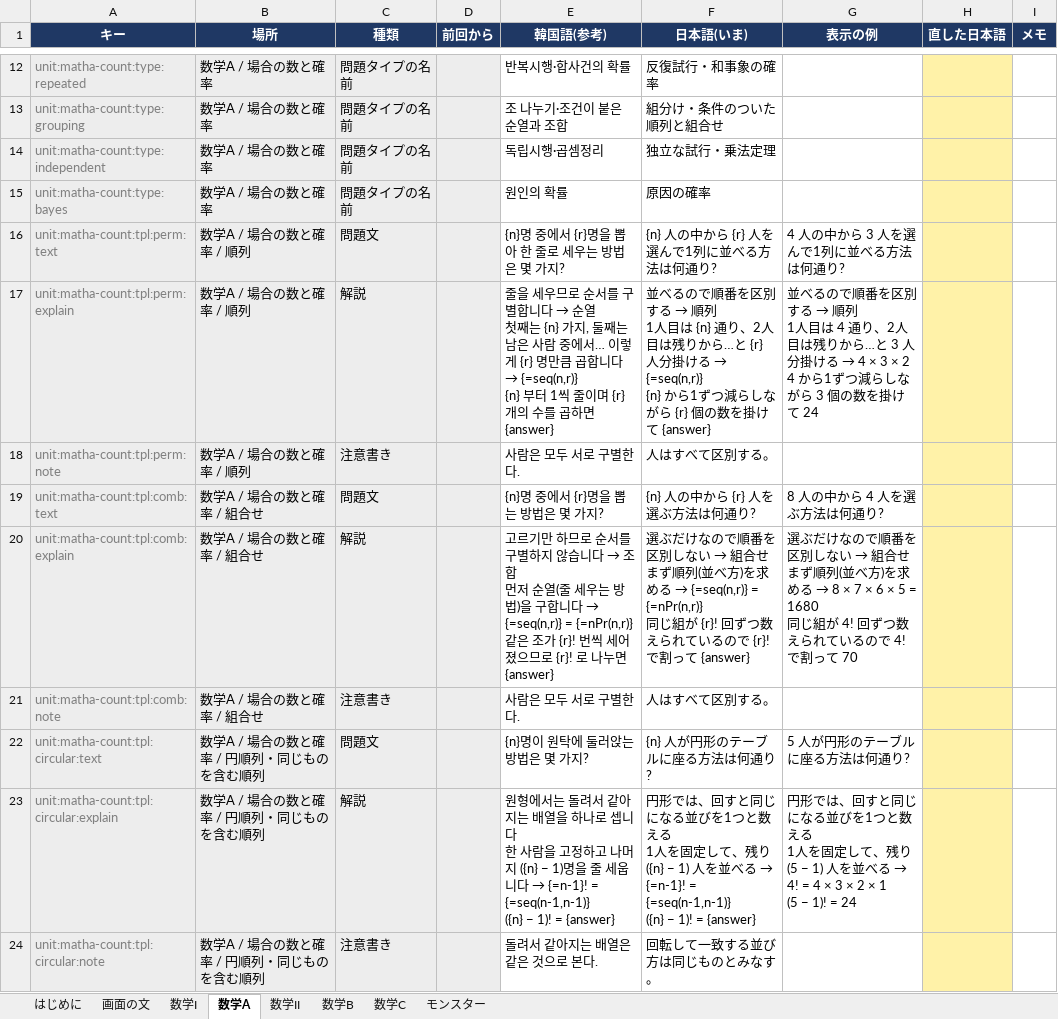
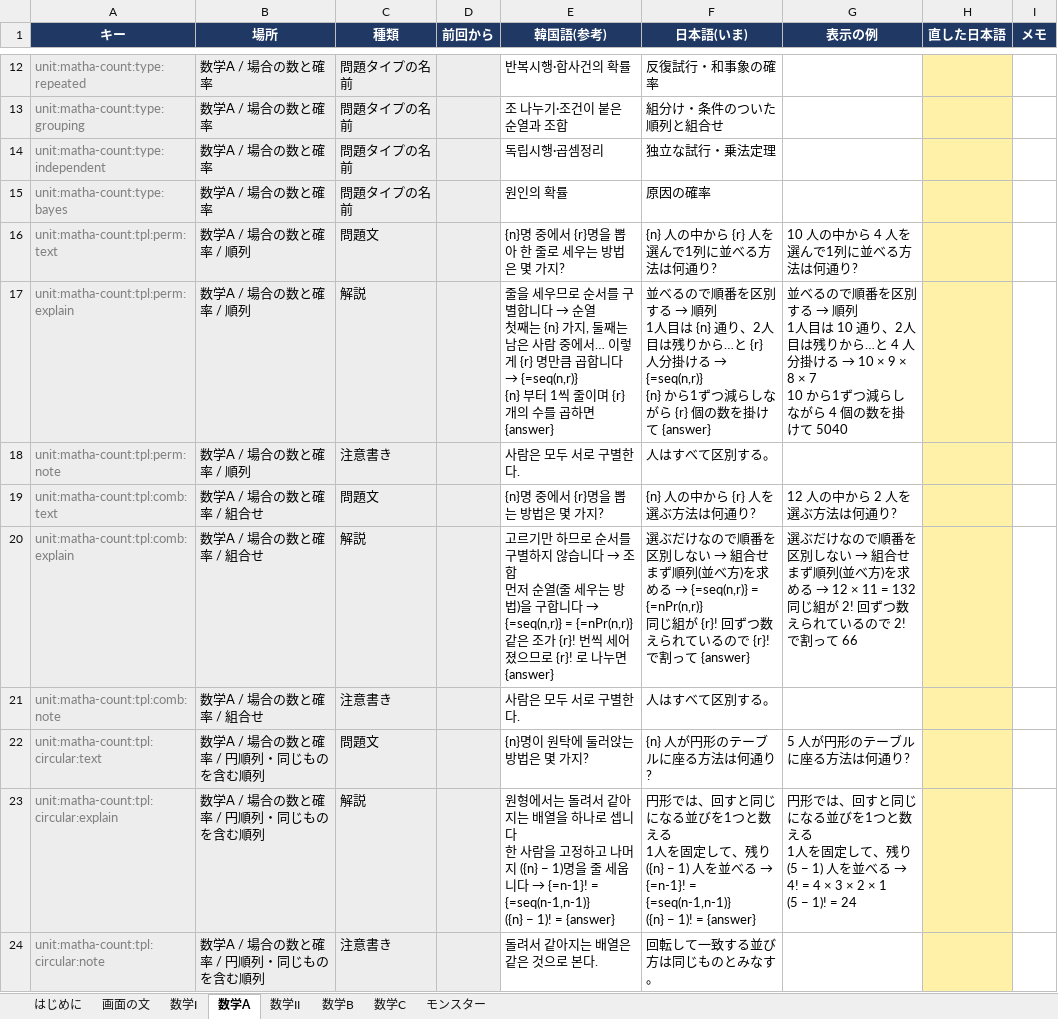
Before and after one commit to JungWanSEO/solve-the-tower, an Excel workbook: script/ja-script.xlsx, sheet 数学A, drawn as a sheet; only a part is shown, gaps mark what is left out; values as stored, in another font and other column widths than the file's, no borders; ↵ is a line break in a cell; the diff covers the shown part only; the diff names each change by its address in the sheet, - before the commit and + after, or states it on an @@ line.

```diff
--- a/script/ja-script.xlsx (sheet 数学A)
+++ b/script/ja-script.xlsx (sheet 数学A)
-G16 (表示の例): 4 人の中から 3 人を選んで1列に並べる方法は何通り?
+G16 (表示の例): 10 人の中から 4 人を選んで1列に並べる方法は何通り?
@@ G17 (表示の例): …人目は 4 通り、2人目は残りから…と 3 人分掛ける → 4 × 3 × 2 ↵ 4 から1ずつ減らしながら 3 個の数を掛けて 24 → …人目は 10 通り、2人目は残りから…と 4 人分掛ける → 10 × 9 × 8 × 7 ↵ 10 から1ずつ減らしながら 4 個の数を掛けて 5040 @@
-G19 (表示の例): 8 人の中から 4 人を選ぶ方法は何通り?
+G19 (表示の例): 12 人の中から 2 人を選ぶ方法は何通り?
@@ G20 (表示の例): …める → 8 × 7 × 6 × 5 = 1680 ↵ 同じ組が 4! 回ずつ数えられているので 4! で割って 70 → …める → 12 × 11 = 132 ↵ 同じ組が 2! 回ずつ数えられているので 2! で割って 66 @@
```
Also changed, not shown: 117 edited cells elsewhere in this sheet, sheet 数学II, sheet 数学I, sheet 数学C, sheet 数学B, sheet 画面の文, sheet はじめに, 9 other files.
